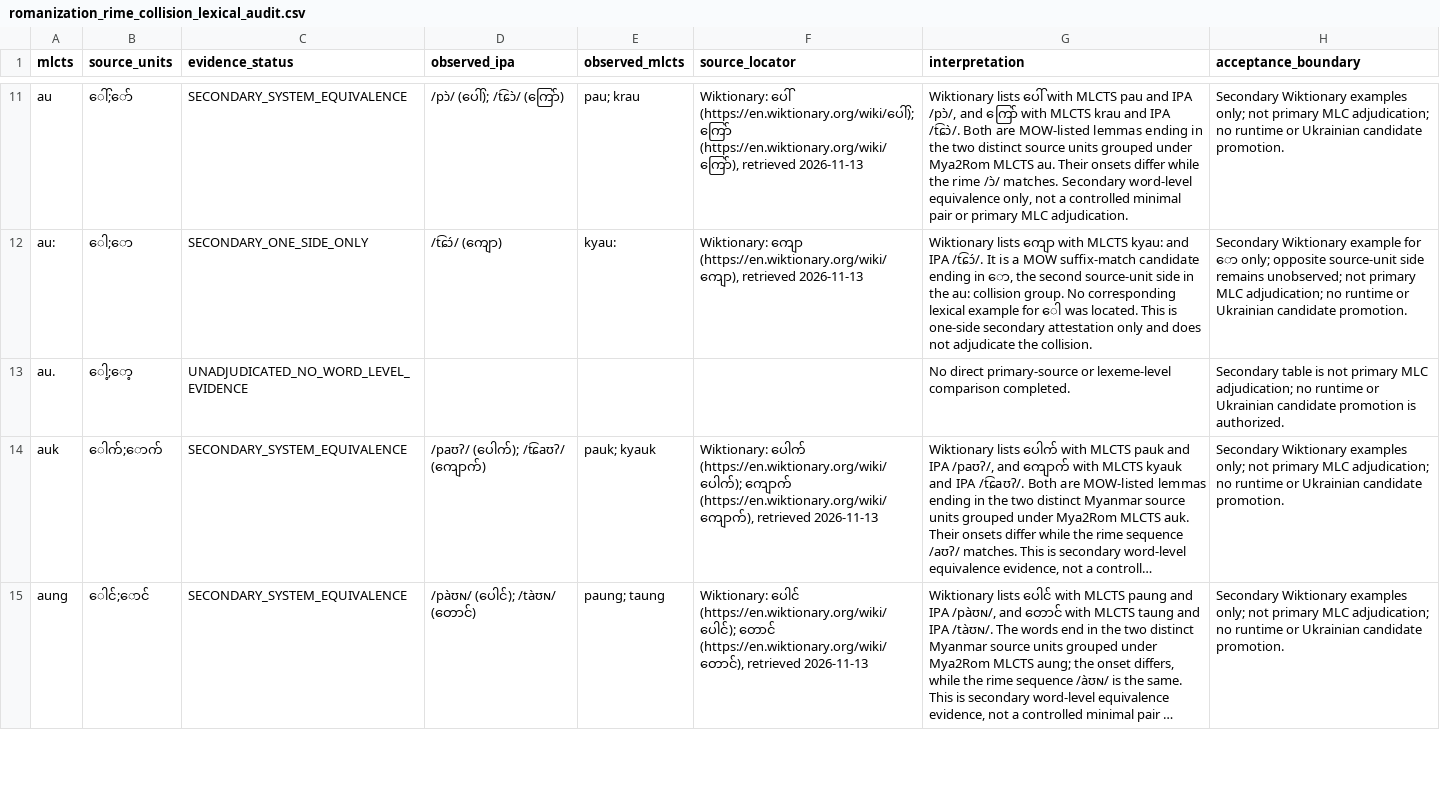
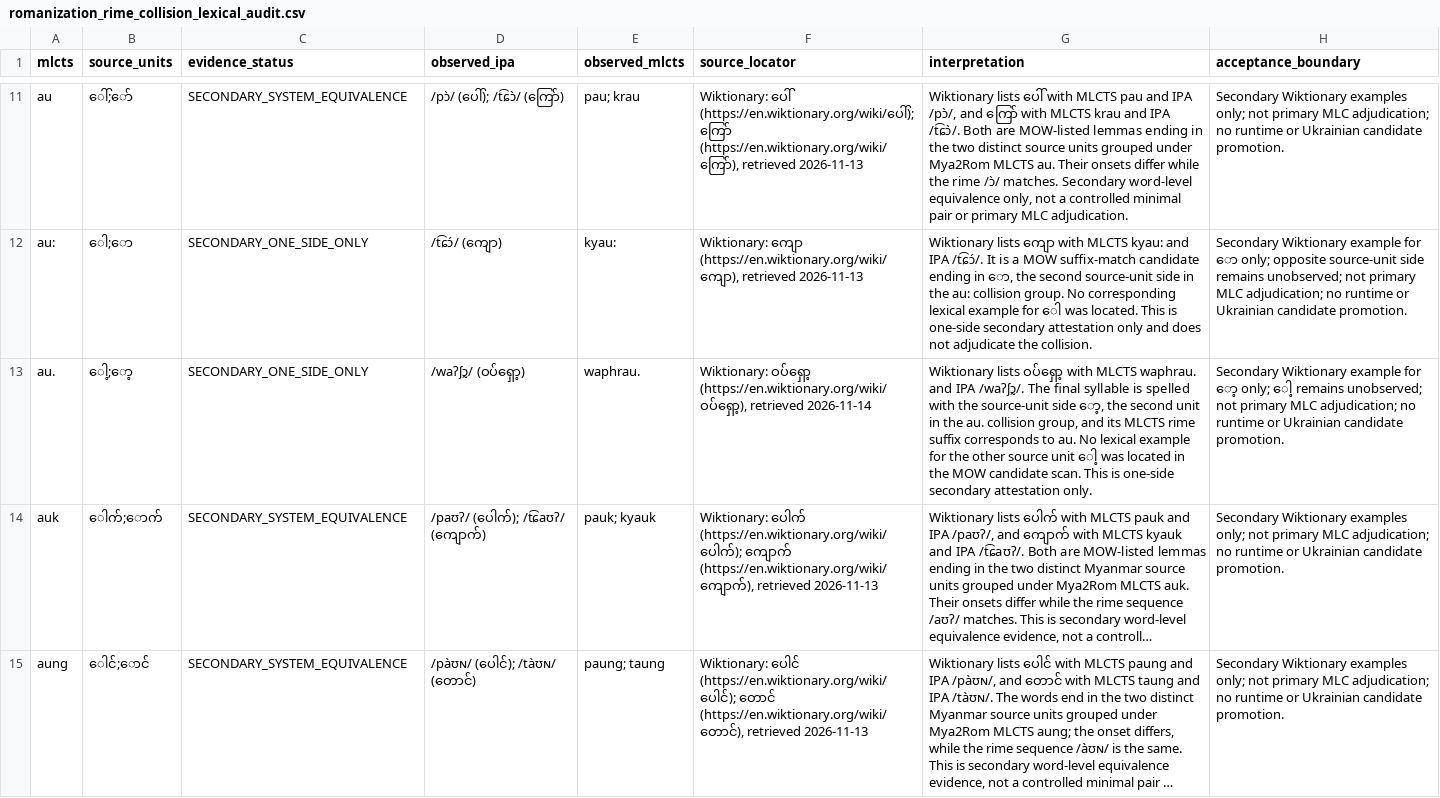
Before and after one commit to ClippyFirst/Burmese-Ukrainian-Phonetic-System-, a CSV file: data/burmese/romanization_rime_collision_lexical_audit.csv, drawn as a sheet; only a part is shown, gaps mark what is left out; long unchanged cells end in …; the diff names each change by its address in the sheet, - before the commit and + after, or states it on an @@ line.

Commit message:
Record one-side lexical attestation for au dot

```diff
--- a/data/burmese/romanization_rime_collision_lexical_audit.csv
+++ b/data/burmese/romanization_rime_collision_lexical_audit.csv
-C13 (evidence_status): UNADJUDICATED_NO_WORD_LEVEL_EVIDENCE
+C13 (evidence_status): SECONDARY_ONE_SIDE_ONLY
-D13 (observed_ipa): (empty)
+D13 (observed_ipa): /waʔʃɔ̰/ (ဝပ်ရှော့)
-E13 (observed_mlcts): (empty)
+E13 (observed_mlcts): waphrau.
-F13 (source_locator): (empty)
+F13 (source_locator): Wiktionary: ဝပ်ရှော့ (https://en.wiktionary.org/wiki/ဝပ်ရှော့), retrieved 2026-11-14
-G13 (interpretation): No direct primary-source or lexeme-level comparison completed.
+G13 (interpretation): Wiktionary lists ဝပ်ရှော့ with MLCTS waphrau. and IPA /waʔʃɔ̰/. The final syllable is spelled with the source-unit side ော့, the second unit in the au. collision group, and its MLCTS rime suffix corresponds to au. No lexical example for the other source unit ေါ့ was located in the MOW candidate scan. This is one-side secondary attestation only.
-H13 (acceptance_boundary): Secondary table is not primary MLC adjudication; no runtime or Ukrainian candidate promotion is authorized.
+H13 (acceptance_boundary): Secondary Wiktionary example for ော့ only; ေါ့ remains unobserved; not primary MLC adjudication; no runtime or Ukrainian candidate promotion.
```
